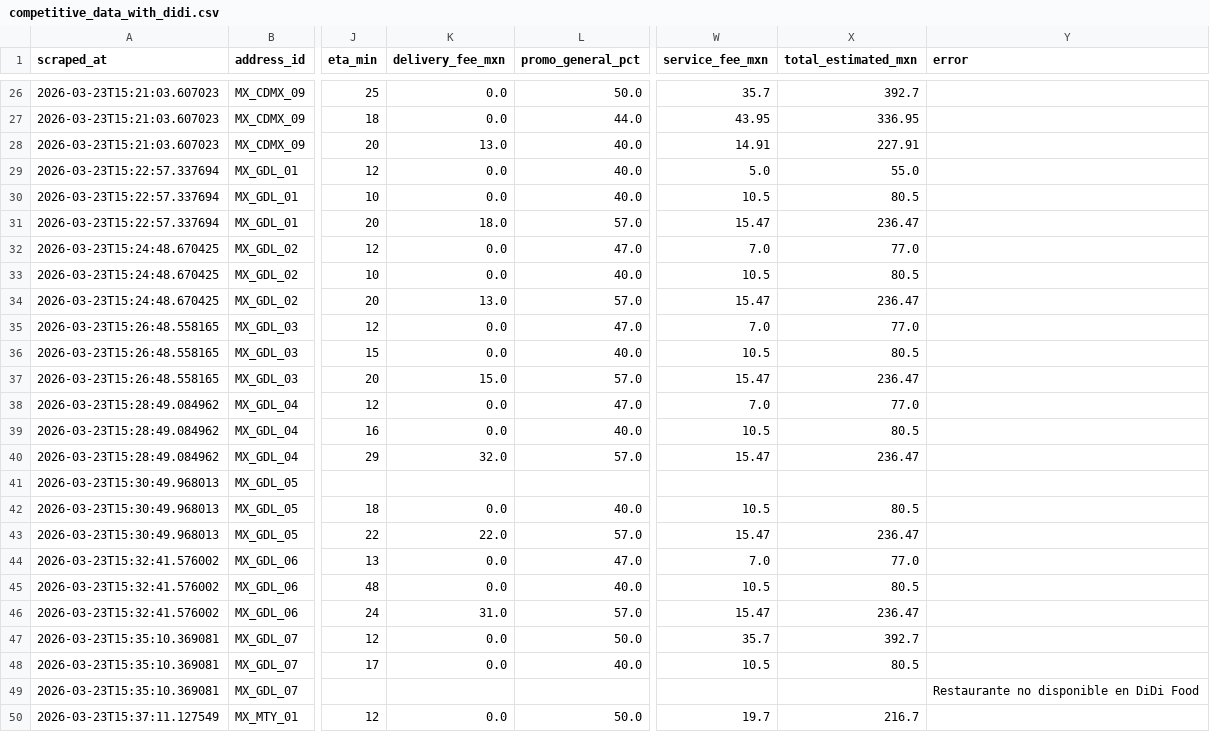
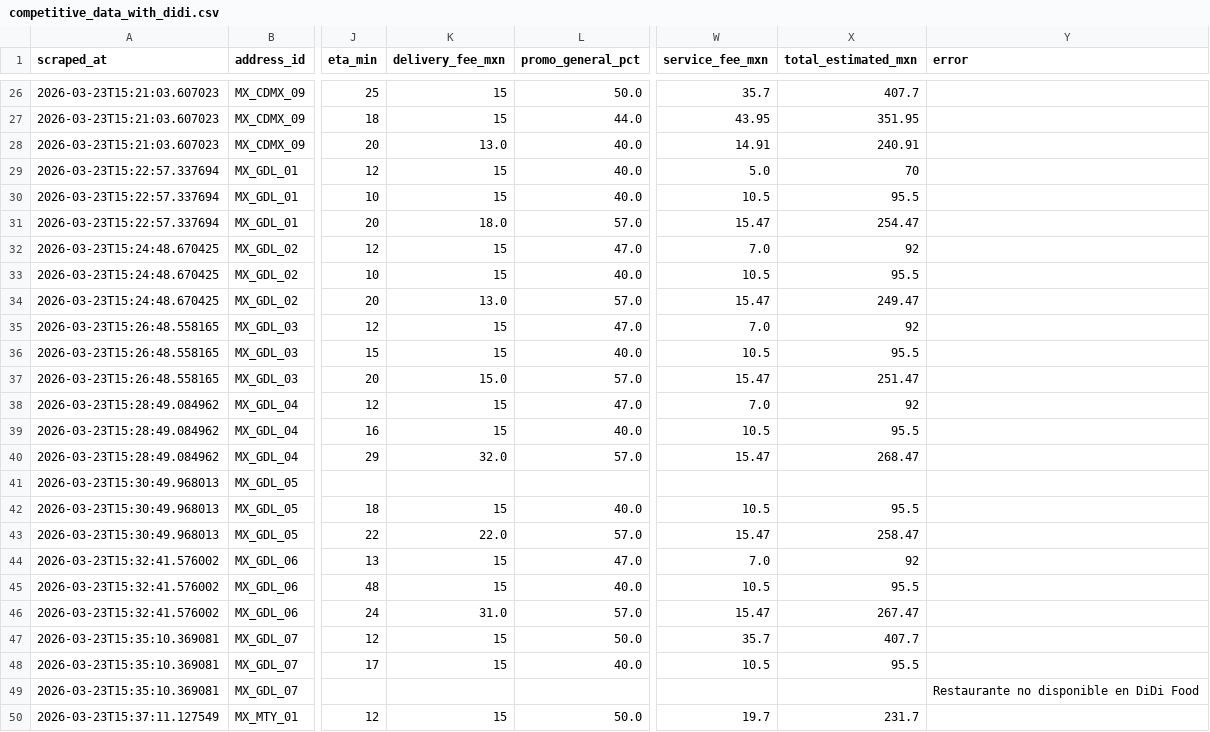
Before and after one commit to CateVillegas/2-Competitive-Caterina-Villegas, a CSV file: data/competitive_data_with_didi.csv, drawn as a sheet; only a part is shown, gaps mark what is left out; the diff covers the shown part only; the diff names each change by its address in the sheet, - before the commit and + after, or states it on an @@ line.

Commit message:
cambio delivery fee mas los csv

```diff
--- a/data/competitive_data_with_didi.csv
+++ b/data/competitive_data_with_didi.csv
-K26:K27 (delivery_fee_mxn): 0.0
+K26:K27 (delivery_fee_mxn): 15
-X26 (total_estimated_mxn): 392.7
+X26 (total_estimated_mxn): 407.7
-X27 (total_estimated_mxn): 336.95
+X27 (total_estimated_mxn): 351.95
-X28 (total_estimated_mxn): 227.91
+X28 (total_estimated_mxn): 240.91
-K29:K30 (delivery_fee_mxn): 0.0
+K29:K30 (delivery_fee_mxn): 15
-X29 (total_estimated_mxn): 55.0
+X29 (total_estimated_mxn): 70
-X30 (total_estimated_mxn): 80.5
+X30 (total_estimated_mxn): 95.5
-X31 (total_estimated_mxn): 236.47
+X31 (total_estimated_mxn): 254.47
-K32:K33 (delivery_fee_mxn): 0.0
+K32:K33 (delivery_fee_mxn): 15
-X32 (total_estimated_mxn): 77.0
+X32 (total_estimated_mxn): 92
-X33 (total_estimated_mxn): 80.5
+X33 (total_estimated_mxn): 95.5
-X34 (total_estimated_mxn): 236.47
+X34 (total_estimated_mxn): 249.47
-K35:K36 (delivery_fee_mxn): 0.0
+K35:K36 (delivery_fee_mxn): 15
-X35 (total_estimated_mxn): 77.0
+X35 (total_estimated_mxn): 92
-X36 (total_estimated_mxn): 80.5
+X36 (total_estimated_mxn): 95.5
-X37 (total_estimated_mxn): 236.47
+X37 (total_estimated_mxn): 251.47
-K38:K39 (delivery_fee_mxn): 0.0
+K38:K39 (delivery_fee_mxn): 15
-X38 (total_estimated_mxn): 77.0
+X38 (total_estimated_mxn): 92
-X39 (total_estimated_mxn): 80.5
+X39 (total_estimated_mxn): 95.5
-X40 (total_estimated_mxn): 236.47
+X40 (total_estimated_mxn): 268.47
-K42 (delivery_fee_mxn): 0.0
+K42 (delivery_fee_mxn): 15
-X42 (total_estimated_mxn): 80.5
+X42 (total_estimated_mxn): 95.5
-X43 (total_estimated_mxn): 236.47
+X43 (total_estimated_mxn): 258.47
-K44:K45 (delivery_fee_mxn): 0.0
+K44:K45 (delivery_fee_mxn): 15
-X44 (total_estimated_mxn): 77.0
+X44 (total_estimated_mxn): 92
-X45 (total_estimated_mxn): 80.5
+X45 (total_estimated_mxn): 95.5
-X46 (total_estimated_mxn): 236.47
+X46 (total_estimated_mxn): 267.47
-K47:K48 (delivery_fee_mxn): 0.0
+K47:K48 (delivery_fee_mxn): 15
-X47 (total_estimated_mxn): 392.7
+X47 (total_estimated_mxn): 407.7
-X48 (total_estimated_mxn): 80.5
+X48 (total_estimated_mxn): 95.5
-K50 (delivery_fee_mxn): 0.0
+K50 (delivery_fee_mxn): 15
-X50 (total_estimated_mxn): 216.7
+X50 (total_estimated_mxn): 231.7
```
Also changed, not shown: 84 edited cells elsewhere in this file, 2 other files.
